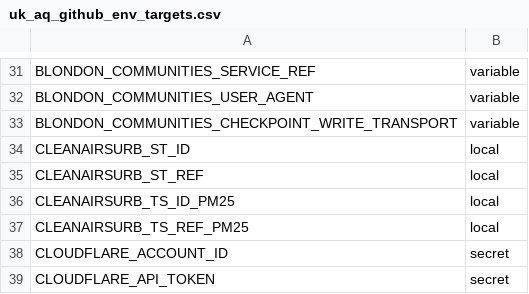
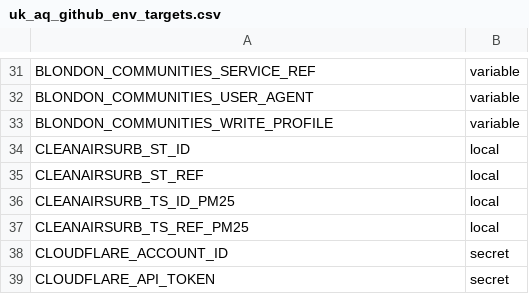
Before and after one commit to TEST-uk-aq/uk-aq-ingest, a CSV file: config/uk_aq_github_env_targets.csv, drawn as a sheet; only a part is shown, gaps mark what is left out.

Commit message:
Update uk_aq_github_env_targets.csv

```diff
--- a/config/uk_aq_github_env_targets.csv
+++ b/config/uk_aq_github_env_targets.csv
@@ -32,3 +32,3 @@ BLONDON_COMMUNITIES_SERVICE_REF,variable
 BLONDON_COMMUNITIES_USER_AGENT,variable
-BLONDON_COMMUNITIES_CHECKPOINT_WRITE_TRANSPORT,variable
+BLONDON_COMMUNITIES_WRITE_PROFILE,variable
 CLEANAIRSURB_ST_ID,local
```
